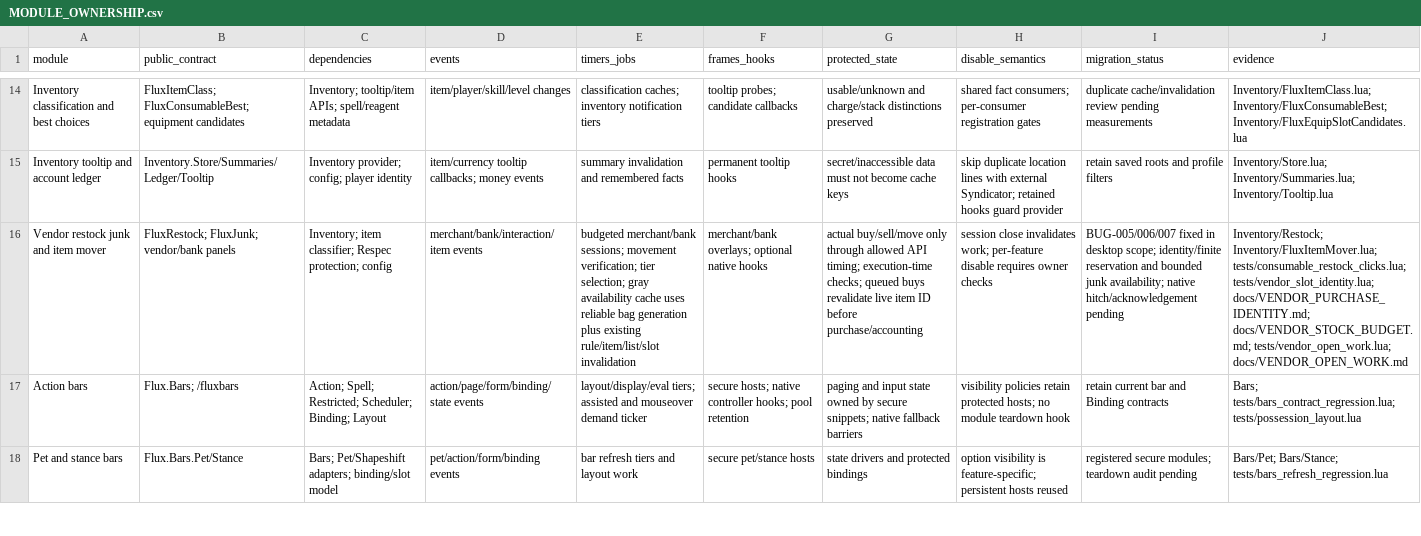
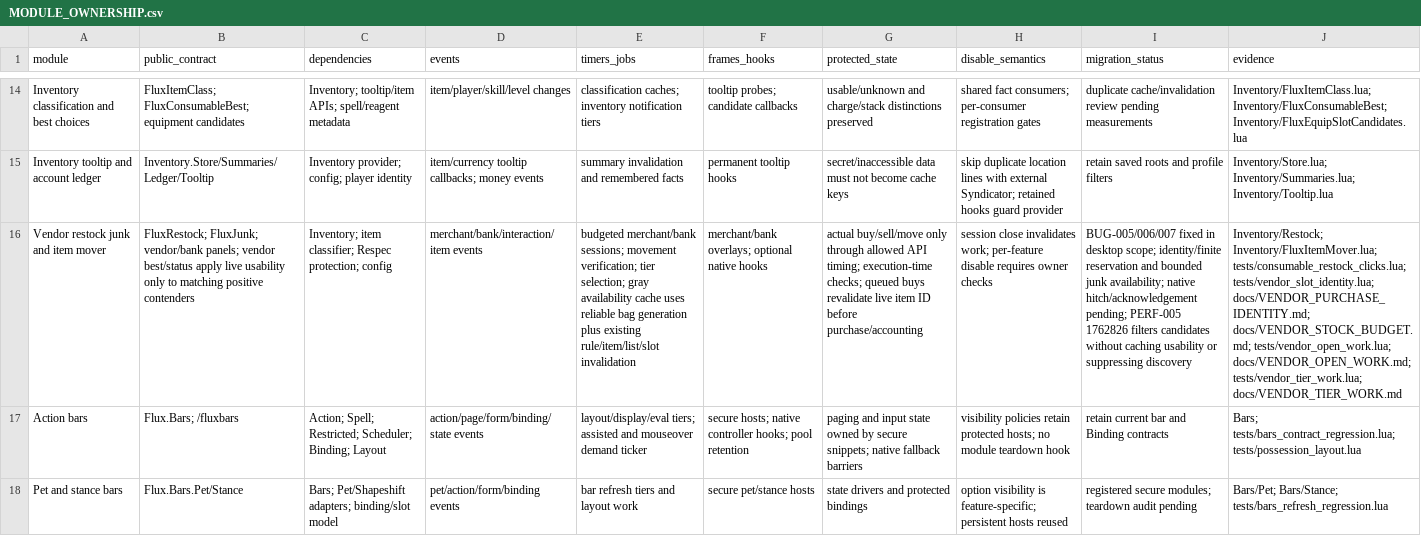
Before and after one commit to DoctorFlux/FluxUI, a CSV file: docs/MODULE_OWNERSHIP.csv, drawn as a sheet; only a part is shown, gaps mark what is left out; the diff names each change by its address in the sheet, - before the commit and + after, or states it on an @@ line.

```diff
--- a/docs/MODULE_OWNERSHIP.csv
+++ b/docs/MODULE_OWNERSHIP.csv
-B16 (public_contract): …FluxJunk; vendor/bank panels
+B16 (public_contract): …FluxJunk; vendor/bank panels; vendor best/status apply live usability only to matching positive contenders
-I16 (migration_status): …native hitch/acknowledgement pending
+I16 (migration_status): …native hitch/acknowledgement pending; PERF-005 1762826 filters candidates without caching usability or suppressing discovery
-J16 (evidence): …docs/VENDOR_STOCK_BUDGET.md; tests/vendor_open_work.lua; docs/VENDOR_OPEN_WORK.md
+J16 (evidence): …docs/VENDOR_STOCK_BUDGET.md; tests/vendor_open_work.lua; docs/VENDOR_OPEN_WORK.md; tests/vendor_tier_work.lua; docs/VENDOR_TIER_WORK.md
```
Also changed, not shown: docs/API_MIGRATION.csv, docs/FEATURE_PARITY.csv, 23 other files.
